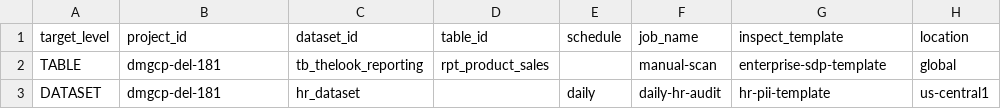
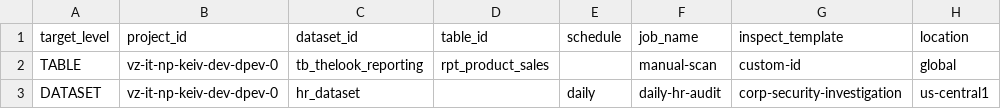
Before and after one commit to aslahfaseel/datacatalog, a CSV file: SDP/Inspect Job Trigger/CLOUDRUN/sdp_targets.csv, drawn as a sheet.

Commit message:
added

```diff
--- a/SDP/Inspect Job Trigger/CLOUDRUN/sdp_targets.csv
+++ b/SDP/Inspect Job Trigger/CLOUDRUN/sdp_targets.csv
@@ -1,3 +1,3 @@
 target_level,project_id,dataset_id,table_id,schedule,job_name,inspect_template,location
-TABLE,dmgcp-del-181,tb_thelook_reporting,rpt_product_sales,,manual-scan,enterprise-sdp-template,global
-DATASET,dmgcp-del-181,hr_dataset,,daily,daily-hr-audit,hr-pii-template,us-central1
+TABLE,vz-it-np-keiv-dev-dpev-0,tb_thelook_reporting,rpt_product_sales,,manual-scan,custom-id,global
+DATASET,vz-it-np-keiv-dev-dpev-0,hr_dataset,,daily,daily-hr-audit,corp-security-investigation,us-central1
```
